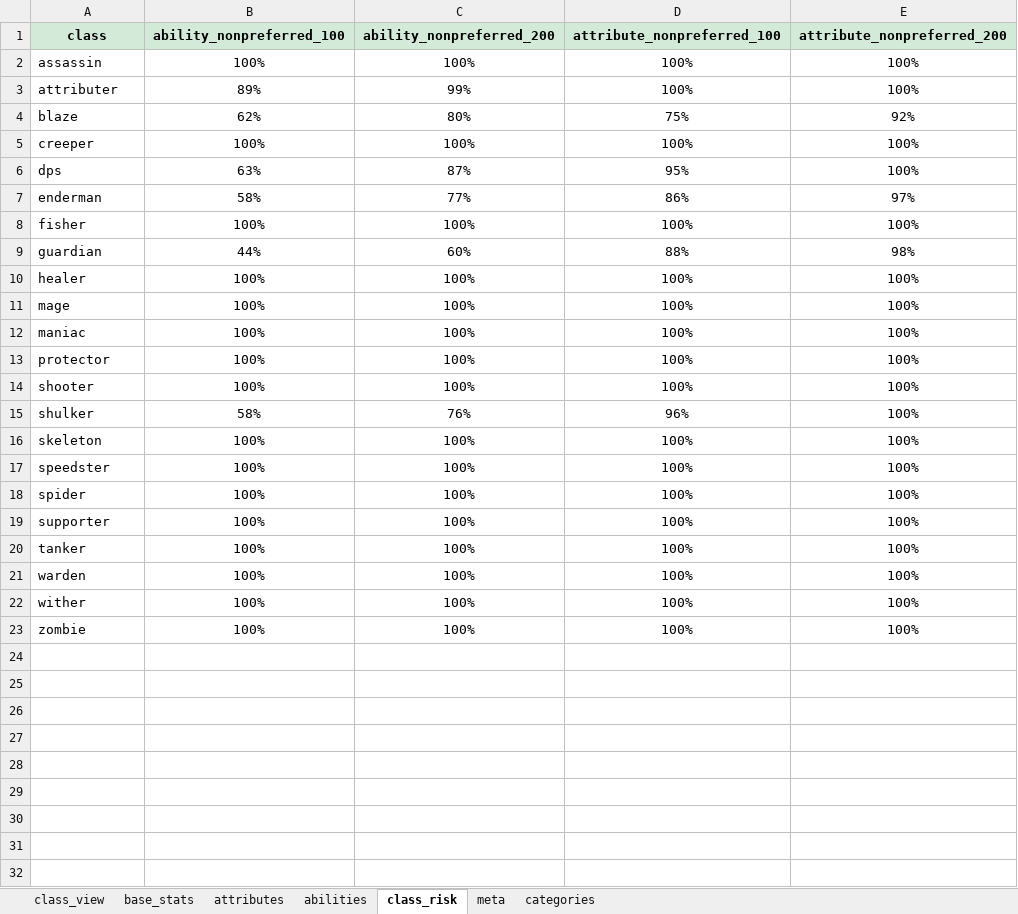
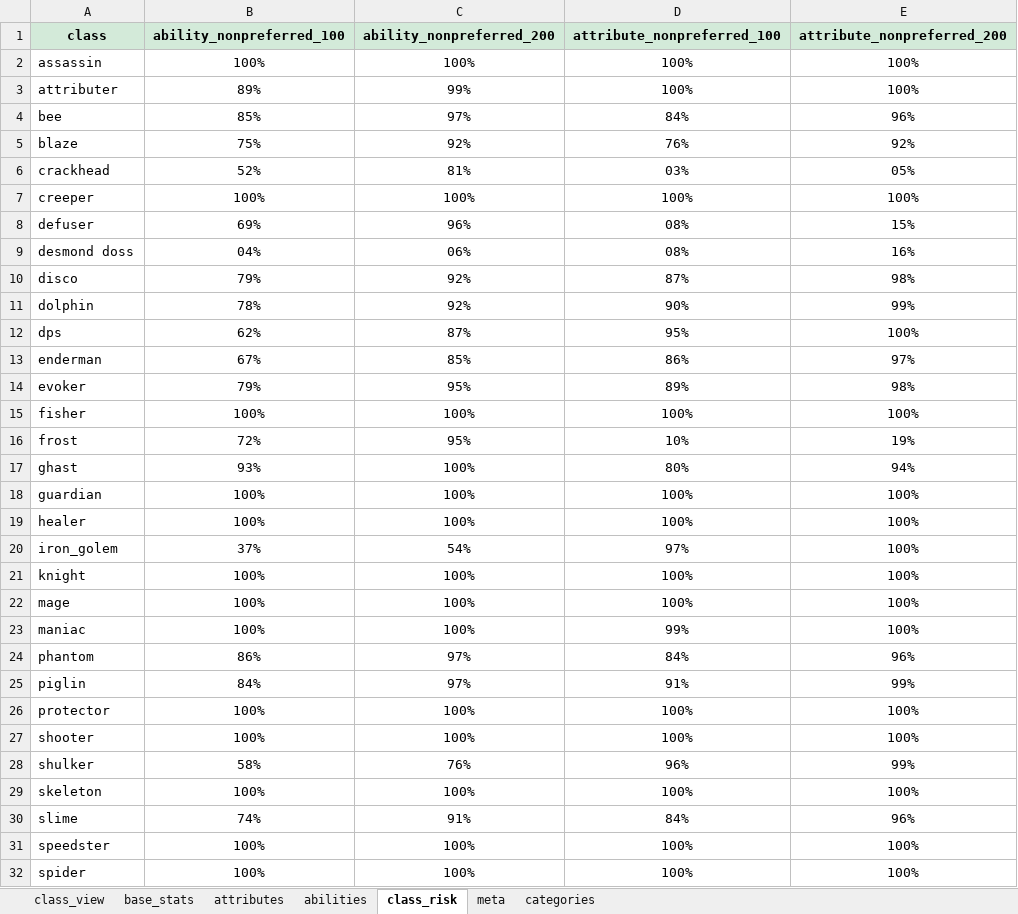
Before and after one commit to Actimelchoco/domesticationinnovation, an Excel workbook: docs/class_weights_overview/class_weights_overview.xlsm, sheet class_risk, drawn as a sheet; only a part is shown; the shorter side is filled out with more unchanged rows; values as stored, in another font and other column widths than the file's, no borders; table styles not drawn; addresses are those after the commit; the diff covers the shown part only; the diff names each change by its address in the sheet, - before the commit and + after, or states it on an @@ line.

```diff
--- a/docs/class_weights_overview/class_weights_overview.xlsm (sheet class_risk)
+++ b/docs/class_weights_overview/class_weights_overview.xlsm (sheet class_risk)
+row 4: bee | 85% | 97% | 84% | 96%
-B5 (ability_nonpreferred_100): 62%
+B5 (ability_nonpreferred_100): 75%
-C5 (ability_nonpreferred_200): 80%
+C5 (ability_nonpreferred_200): 92%
-D5 (attribute_nonpreferred_100): 75%
+D5 (attribute_nonpreferred_100): 76%
+row 6: crackhead | 52% | 81% | 03% | 05%
+row 8: defuser | 69% | 96% | 08% | 15%
+row 9: desmond doss | 04% | 06% | 08% | 16%
+row 10: disco | 79% | 92% | 87% | 98%
+row 11: dolphin | 78% | 92% | 90% | 99%
-B12 (ability_nonpreferred_100): 63%
+B12 (ability_nonpreferred_100): 62%
-B13 (ability_nonpreferred_100): 58%
+B13 (ability_nonpreferred_100): 67%
-C13 (ability_nonpreferred_200): 77%
+C13 (ability_nonpreferred_200): 85%
+row 14: evoker | 79% | 95% | 89% | 98%
+row 16: frost | 72% | 95% | 10% | 19%
+row 17: ghast | 93% | 100% | 80% | 94%
-B18 (ability_nonpreferred_100): 44%
+B18 (ability_nonpreferred_100): 100%
-C18 (ability_nonpreferred_200): 60%
+C18 (ability_nonpreferred_200): 100%
-D18 (attribute_nonpreferred_100): 88%
+D18 (attribute_nonpreferred_100): 100%
-E18 (attribute_nonpreferred_200): 98%
+E18 (attribute_nonpreferred_200): 100%
+row 20: iron_golem | 37% | 54% | 97% | 100%
+row 21: knight | 100% | 100% | 100% | 100%
-D23 (attribute_nonpreferred_100): 100%
+D23 (attribute_nonpreferred_100): 99%
+row 24: phantom | 86% | 97% | 84% | 96%
+row 25: piglin | 84% | 97% | 91% | 99%
-E28 (attribute_nonpreferred_200): 100%
+E28 (attribute_nonpreferred_200): 99%
+row 30: slime | 74% | 91% | 84% | 96%
```
Also changed, not shown: 2 added rows elsewhere in this sheet, sheet attributes, sheet abilities, sheet class_view, sheet base_stats, sheet categories, formulas that keep their value, charts or pictures, 32 other files.
